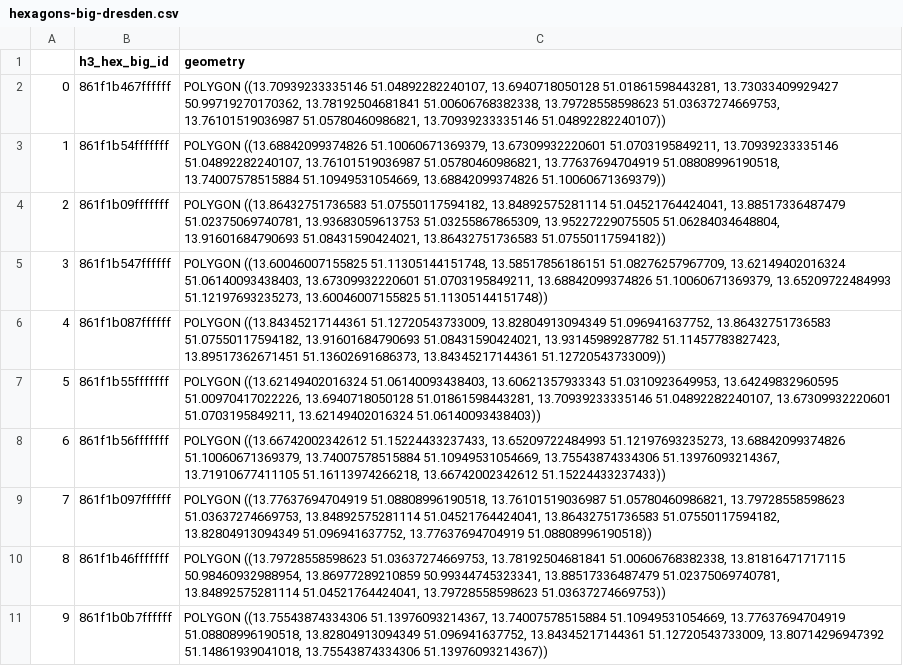
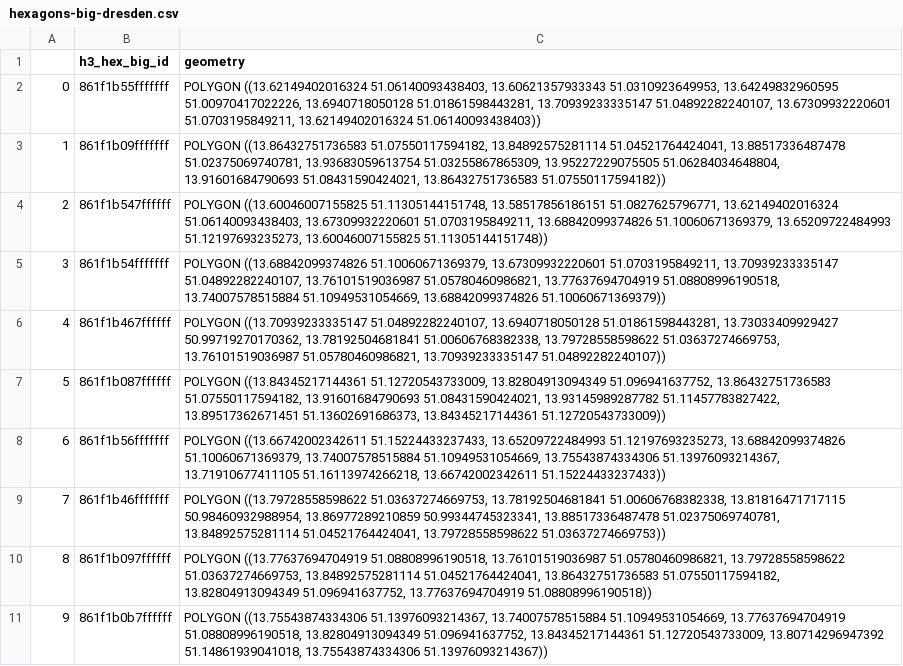
Before and after one commit to mulko93/AAA_Jupyter_Explorers, a CSV file: data/output/hexagons-big-dresden.csv, drawn as a sheet.

```diff
--- a/data/output/hexagons-big-dresden.csv
+++ b/data/output/hexagons-big-dresden.csv
@@ -1,11 +1,11 @@
 ,h3_hex_big_id,geometry
-0,861f1b467ffffff,"POLYGON ((13.70939233335146 51.04892282240107, 13.6940718050128 51.01861598443281, 13.73033409929427 50.99719270170362, 13.78192504681841 51.00606768382338, 13.79728558598623 51.03637274669753, 13.76101519036987 51.05780460986821, 13.70939233335146 51.04892282240107))"
-1,861f1b54fffffff,"POLYGON ((13.68842099374826 51.10060671369379, 13.67309932220601 51.0703195849211, 13.70939233335146 51.04892282240107, 13.76101519036987 51.05780460986821, 13.77637694704919 51.08808996190518, 13.74007578515884 51.10949531054669, 13.68842099374826 51.10060671369379))"
-2,861f1b09fffffff,"POLYGON ((13.86432751736583 51.07550117594182, 13.84892575281114 51.04521764424041, 13.88517336487479 51.02375069740781, 13.93683059613753 51.03255867865309, 13.95227229075505 51.06284034648804, 13.91601684790693 51.08431590424021, 13.86432751736583 51.07550117594182))"
-3,861f1b547ffffff,"POLYGON ((13.60046007155825 51.11305144151748, 13.58517856186151 51.08276257967709, 13.62149402016324 51.06140093438403, 13.67309932220601 51.0703195849211, 13.68842099374826 51.10060671369379, 13.65209722484993 51.12197693235273, 13.60046007155825 51.11305144151748))"
-4,861f1b087ffffff,"POLYGON ((13.84345217144361 51.12720543733009, 13.82804913094349 51.096941637752, 13.86432751736583 51.07550117594182, 13.91601684790693 51.08431590424021, 13.93145989287782 51.11457783827423, 13.89517362671451 51.13602691686373, 13.84345217144361 51.12720543733009))"
-5,861f1b55fffffff,"POLYGON ((13.62149402016324 51.06140093438403, 13.60621357933343 51.0310923649953, 13.64249832960595 51.00970417022226, 13.6940718050128 51.01861598443281, 13.70939233335146 51.04892282240107, 13.67309932220601 51.0703195849211, 13.62149402016324 51.06140093438403))"
-6,861f1b56fffffff,"POLYGON ((13.66742002342612 51.15224433237433, 13.65209722484993 51.12197693235273, 13.68842099374826 51.10060671369379, 13.74007578515884 51.10949531054669, 13.75543874334306 51.13976093214367, 13.71910677411105 51.16113974266218, 13.66742002342612 51.15224433237433))"
-7,861f1b097ffffff,"POLYGON ((13.77637694704919 51.08808996190518, 13.76101519036987 51.05780460986821, 13.79728558598623 51.03637274669753, 13.84892575281114 51.04521764424041, 13.86432751736583 51.07550117594182, 13.82804913094349 51.096941637752, 13.77637694704919 51.08808996190518))"
-8,861f1b46fffffff,"POLYGON ((13.79728558598623 51.03637274669753, 13.78192504681841 51.00606768382338, 13.81816471717115 50.98460932988954, 13.86977289210859 50.99344745323341, 13.88517336487479 51.02375069740781, 13.84892575281114 51.04521764424041, 13.79728558598623 51.03637274669753))"
+0,861f1b55fffffff,"POLYGON ((13.62149402016324 51.06140093438403, 13.60621357933343 51.0310923649953, 13.64249832960595 51.00970417022226, 13.6940718050128 51.01861598443281, 13.70939233335147 51.04892282240107, 13.67309932220601 51.0703195849211, 13.62149402016324 51.06140093438403))"
+1,861f1b09fffffff,"POLYGON ((13.86432751736583 51.07550117594182, 13.84892575281114 51.04521764424041, 13.88517336487478 51.02375069740781, 13.93683059613754 51.03255867865309, 13.95227229075505 51.06284034648804, 13.91601684790693 51.08431590424021, 13.86432751736583 51.07550117594182))"
+2,861f1b547ffffff,"POLYGON ((13.60046007155825 51.11305144151748, 13.58517856186151 51.0827625796771, 13.62149402016324 51.06140093438403, 13.67309932220601 51.0703195849211, 13.68842099374826 51.10060671369379, 13.65209722484993 51.12197693235273, 13.60046007155825 51.11305144151748))"
+3,861f1b54fffffff,"POLYGON ((13.68842099374826 51.10060671369379, 13.67309932220601 51.0703195849211, 13.70939233335147 51.04892282240107, 13.76101519036987 51.05780460986821, 13.77637694704919 51.08808996190518, 13.74007578515884 51.10949531054669, 13.68842099374826 51.10060671369379))"
+4,861f1b467ffffff,"POLYGON ((13.70939233335147 51.04892282240107, 13.6940718050128 51.01861598443281, 13.73033409929427 50.99719270170362, 13.78192504681841 51.00606768382338, 13.79728558598622 51.03637274669753, 13.76101519036987 51.05780460986821, 13.70939233335147 51.04892282240107))"
+5,861f1b087ffffff,"POLYGON ((13.84345217144361 51.12720543733009, 13.82804913094349 51.096941637752, 13.86432751736583 51.07550117594182, 13.91601684790693 51.08431590424021, 13.93145989287782 51.11457783827422, 13.89517362671451 51.13602691686373, 13.84345217144361 51.12720543733009))"
+6,861f1b56fffffff,"POLYGON ((13.66742002342611 51.15224433237433, 13.65209722484993 51.12197693235273, 13.68842099374826 51.10060671369379, 13.74007578515884 51.10949531054669, 13.75543874334306 51.13976093214367, 13.71910677411105 51.16113974266218, 13.66742002342611 51.15224433237433))"
+7,861f1b46fffffff,"POLYGON ((13.79728558598622 51.03637274669753, 13.78192504681841 51.00606768382338, 13.81816471717115 50.98460932988954, 13.86977289210859 50.99344745323341, 13.88517336487478 51.02375069740781, 13.84892575281114 51.04521764424041, 13.79728558598622 51.03637274669753))"
+8,861f1b097ffffff,"POLYGON ((13.77637694704919 51.08808996190518, 13.76101519036987 51.05780460986821, 13.79728558598622 51.03637274669753, 13.84892575281114 51.04521764424041, 13.86432751736583 51.07550117594182, 13.82804913094349 51.096941637752, 13.77637694704919 51.08808996190518))"
 9,861f1b0b7ffffff,"POLYGON ((13.75543874334306 51.13976093214367, 13.74007578515884 51.10949531054669, 13.77637694704919 51.08808996190518, 13.82804913094349 51.096941637752, 13.84345217144361 51.12720543733009, 13.80714296947392 51.14861939041018, 13.75543874334306 51.13976093214367))"
```
Also changed, not shown: data/output/hexagons-small-dresden.csv, 1 other file.
